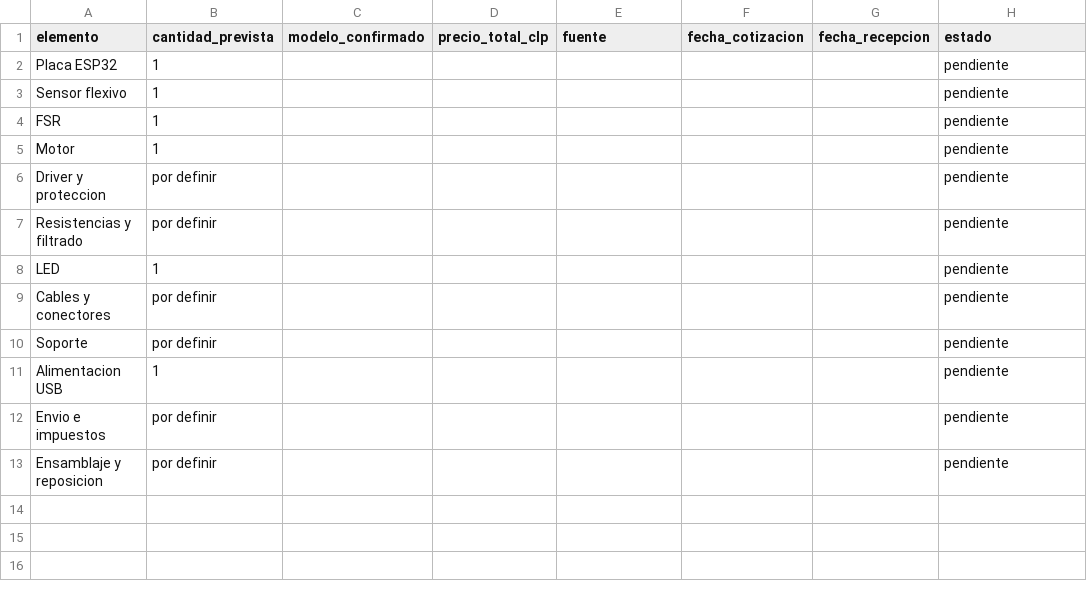
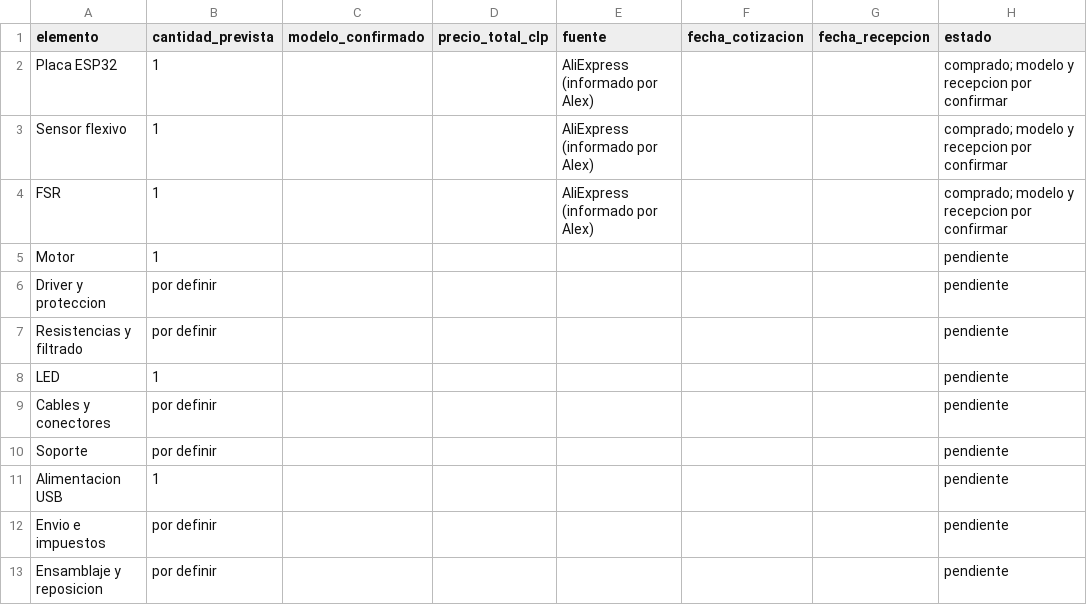
Before and after one commit to nikucode/microcontroladores, a CSV file: proyecto_final/handsense/validacion/BOM.csv, drawn as a sheet.

Commit message:
Explicar HandSense paso a paso y registrar compras realizadas

```diff
--- a/proyecto_final/handsense/validacion/BOM.csv
+++ b/proyecto_final/handsense/validacion/BOM.csv
@@ -1,5 +1,5 @@
 elemento,cantidad_prevista,modelo_confirmado,precio_total_clp,fuente,fecha_cotizacion,fecha_recepcion,estado
-Placa ESP32,1,,,,,,pendiente
-Sensor flexivo,1,,,,,,pendiente
-FSR,1,,,,,,pendiente
+Placa ESP32,1,,,AliExpress (informado por Alex),,,comprado; modelo y recepcion por confirmar
+Sensor flexivo,1,,,AliExpress (informado por Alex),,,comprado; modelo y recepcion por confirmar
+FSR,1,,,AliExpress (informado por Alex),,,comprado; modelo y recepcion por confirmar
 Motor,1,,,,,,pendiente
```
Also changed, not shown: 5 other files.
